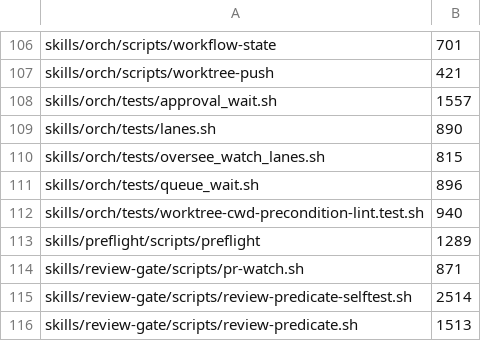
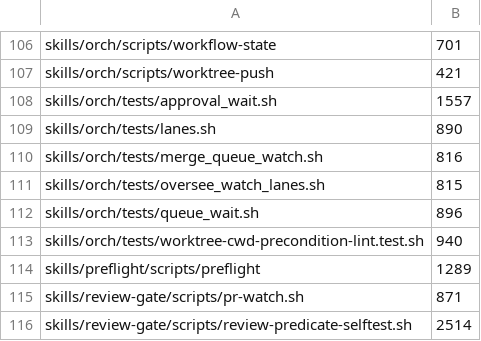
Before and after one commit to vanillagreencom/kendex, a TSV file: tools/size-ratchet-baseline.tsv, drawn as a sheet; only a part is shown, gaps mark what is left out; the shorter side is filled out with more unchanged rows; the diff names each change by its address in the sheet, - before the commit and + after, or states it on an @@ line.

Commit message:
chore(KEN-1010): bootstrap the merge_queue_watch size-ratchet row
The branch sat at 799 against its old base. Rebasing onto main picked up
KEN-995, which had grown the same file from 760 to 777, and the branch's own
additions land the merged file at 816 - over the tests class threshold with
no baseline row, which CI reported as a new offender in three jobs.

The row is the bootstrap the tool's own remedy names, derived from the file
rather than transcribed. It can never rise from here; KEN-1039 takes the
pressure off by removing MERGE_QUEUE_FORCE_PS_IDENTITY from this file.

```diff
--- a/tools/size-ratchet-baseline.tsv
+++ b/tools/size-ratchet-baseline.tsv
+row 110: skills/orch/tests/merge_queue_watch.sh | 816
```
